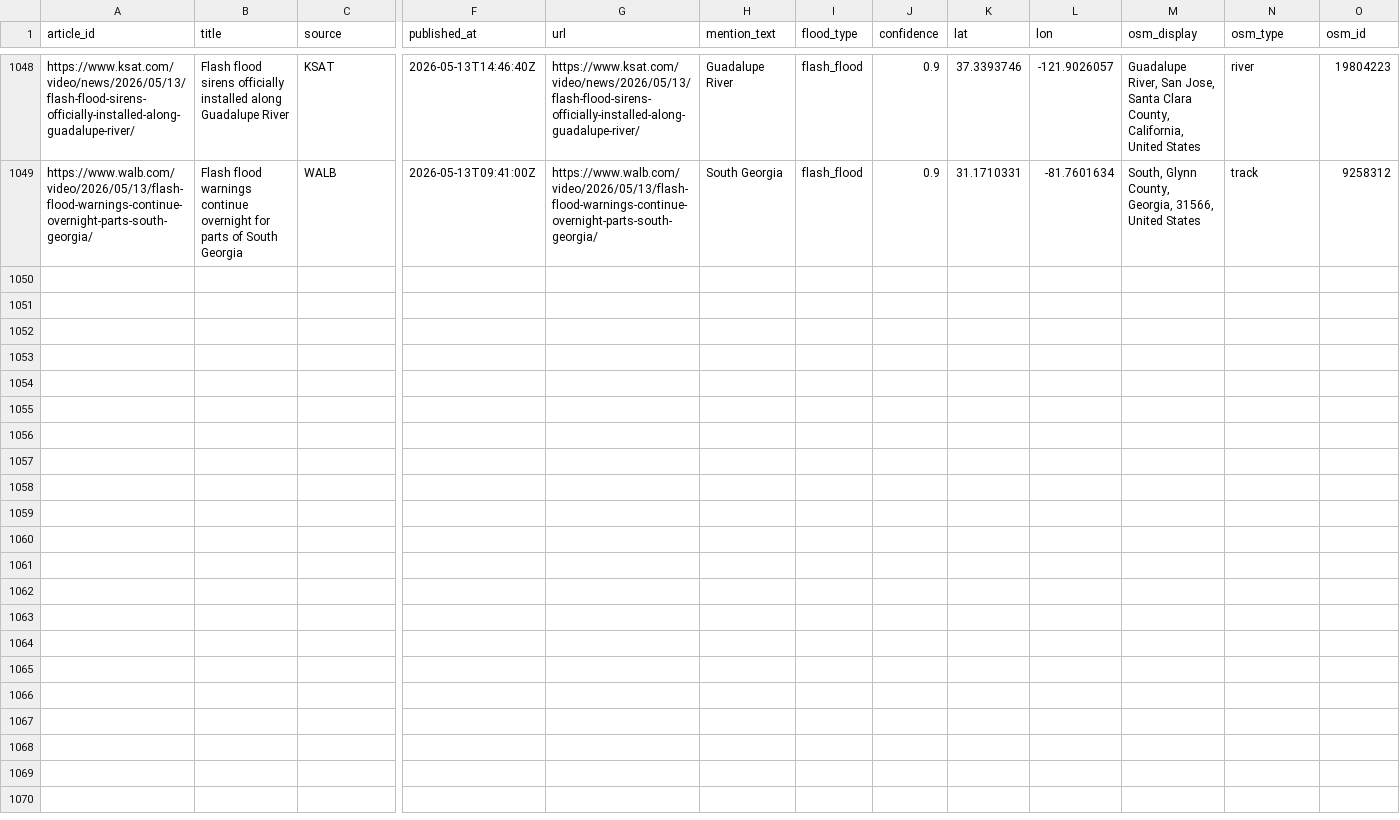
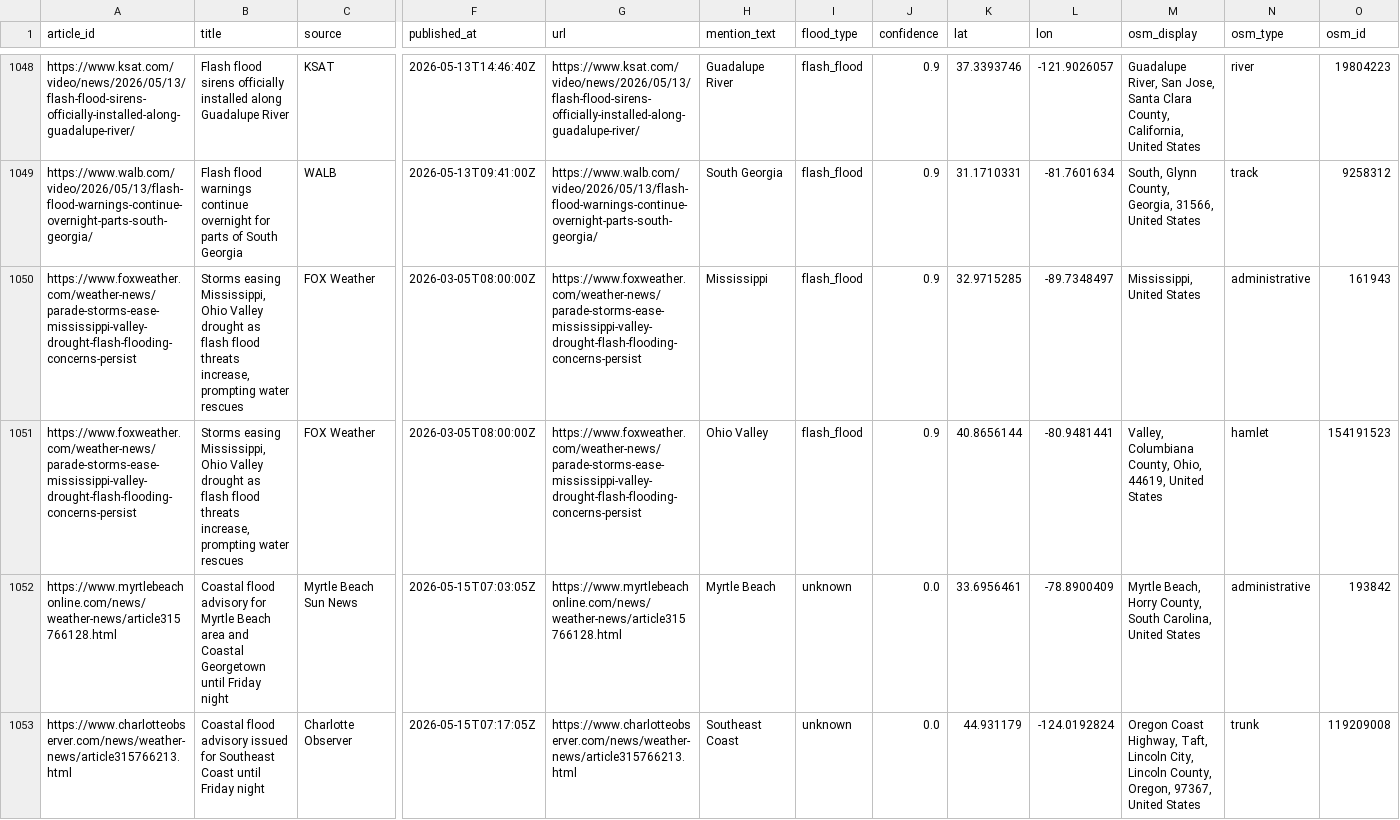
Before and after one commit to rmkenv/floodwire2, a CSV file: data/floods.csv, drawn as a sheet; only a part is shown, gaps mark what is left out; rows hold the shown columns only; the diff names each change by its address in the sheet, - before the commit and + after, or states it on an @@ line.

```diff
--- a/data/floods.csv
+++ b/data/floods.csv
+row 1050: https://www.foxweather.com/weather-news/parade-storms-ease-mississippi-valley-drought-flash-flooding-concerns-persist | Storms easing Mississippi, Ohio Valley drought as flash flood threats increase, prompting water rescues | FOX Weather | 2026-03-05T08:00:00Z | https://www.foxweather.com/weather-news/parade-storms-ease-mississippi-valley-drought-flash-flooding-concerns-persist | Mississippi | flash_flood | 0.9 | 32.9715285 | -89.7348497 | Mississippi, United States | administrative | 161943
+row 1051: https://www.foxweather.com/weather-news/parade-storms-ease-mississippi-valley-drought-flash-flooding-concerns-persist | Storms easing Mississippi, Ohio Valley drought as flash flood threats increase, prompting water rescues | FOX Weather | 2026-03-05T08:00:00Z | https://www.foxweather.com/weather-news/parade-storms-ease-mississippi-valley-drought-flash-flooding-concerns-persist | Ohio Valley | flash_flood | 0.9 | 40.8656144 | -80.9481441 | Valley, Columbiana County, Ohio, 44619, United States | hamlet | 154191523
+row 1052: https://www.myrtlebeachonline.com/news/weather-news/article315766128.html | Coastal flood advisory for Myrtle Beach area and Coastal Georgetown until Friday night | Myrtle Beach Sun News | 2026-05-15T07:03:05Z | https://www.myrtlebeachonline.com/news/weather-news/article315766128.html | Myrtle Beach | unknown | 0.0 | 33.6956461 | -78.8900409 | Myrtle Beach, Horry County, South Carolina, United States | administrative | 193842
+row 1053: https://www.charlotteobserver.com/news/weather-news/article315766213.html | Coastal flood advisory issued for Southeast Coast until Friday night | Charlotte Observer | 2026-05-15T07:17:05Z | https://www.charlotteobserver.com/news/weather-news/article315766213.html | Southeast Coast | unknown | 0.0 | 44.931179 | -124.0192824 | Oregon Coast Highway, Taft, Lincoln City, Lincoln County, Oregon, 97367, United States | trunk | 119209008
```
Also changed, not shown: 1 other file.
